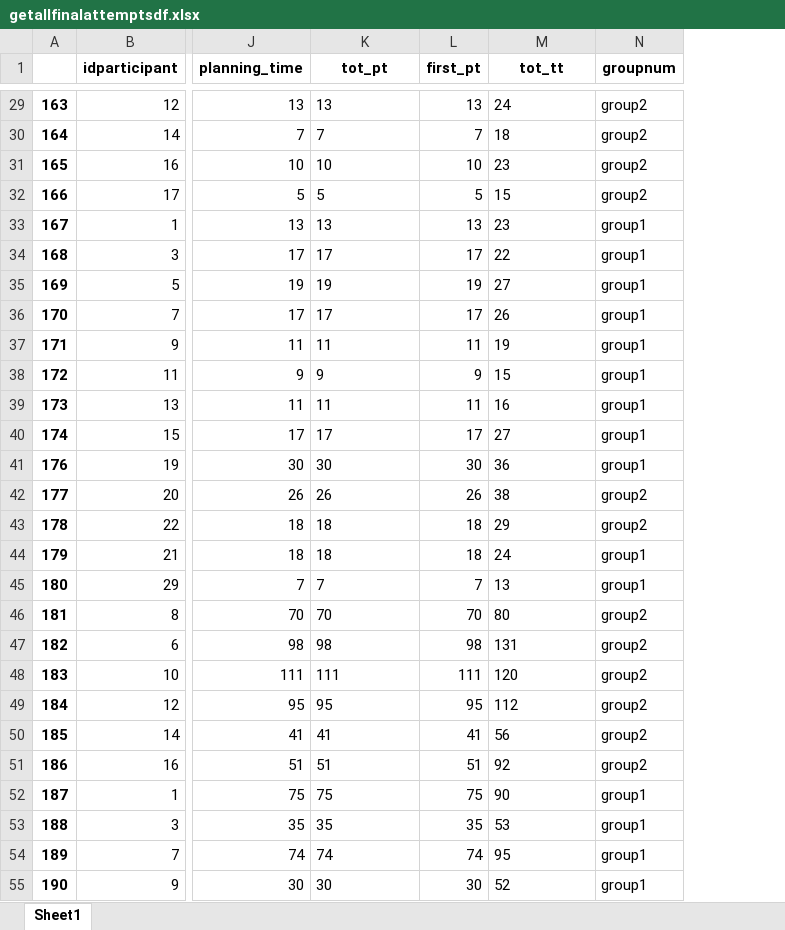
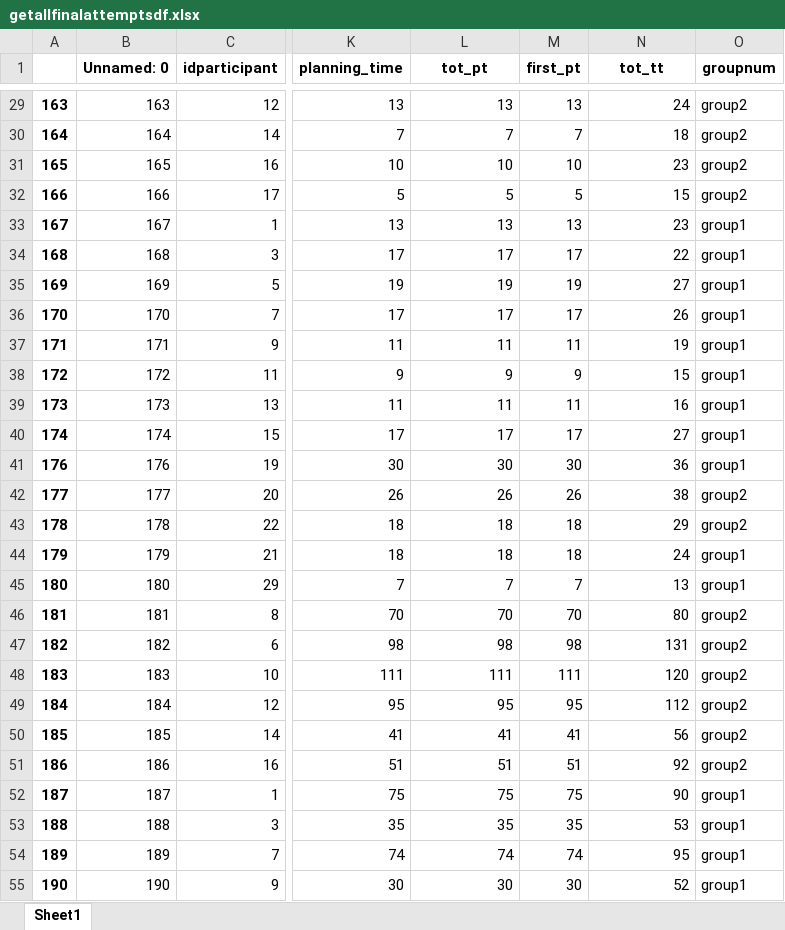
Before and after one commit to KyleLuoma/speakql-user-study-analysis, an Excel workbook: getallfinalattemptsdf.xlsx, sheet Sheet1, drawn as a sheet; only a part is shown, gaps mark what is left out; values as stored, in another font and other column widths than the file's, no borders; addresses are those after the commit; the diff covers the shown part only; the diff names each change by its address in the sheet, - before the commit and + after, or states it on an @@ line.

```diff
--- a/getallfinalattemptsdf.xlsx (sheet Sheet1)
+++ b/getallfinalattemptsdf.xlsx (sheet Sheet1)
+column B (Unnamed: 0), rows 29-55: 163 | 164 | 165 | 166 | 167 | 168 | 169 | 170 | 171 | 172 | 173 | 174 | 176 | 177 | 178 | 179 | 180 | 181 | 182 | 183 | 184 | 185 | 186 | 187 | 188 | 189 | 190
-L29:L55 alignment: left
+L29:L55 alignment: right
-N29:N55 alignment: left
+N29:N55 alignment: right
```
Also changed, not shown: cell formats elsewhere in this sheet, correct_answers_diffs.xlsx, data/df/speakql-study-analysis-with-perc-diff-correct-answers.xlsx, 20 other files.
